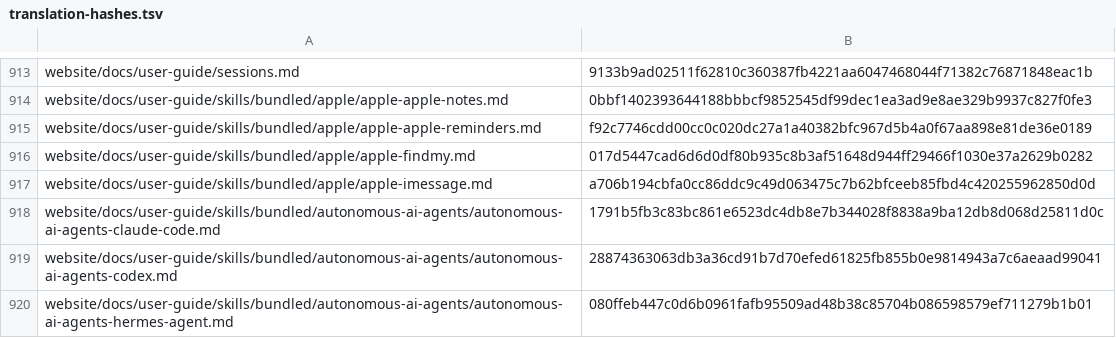
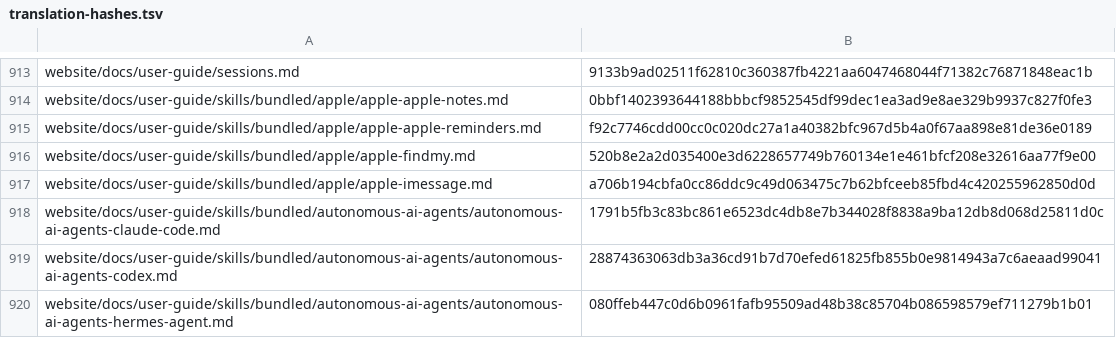
Before and after one commit to RyderFreeman4Logos/hermes-agent-docs-i18n, a TSV file: state/translation-hashes.tsv, drawn as a sheet; only a part is shown, gaps mark what is left out.

```diff
--- a/state/translation-hashes.tsv
+++ b/state/translation-hashes.tsv
@@ -915,3 +915,3 @@ website/docs/user-guide/skills/bundled/apple/apple-apple-notes.md	0bbf1402393644
 website/docs/user-guide/skills/bundled/apple/apple-apple-reminders.md	f92c7746cdd00cc0c020dc27a1a40382bfc967d5b4a0f67aa898e81de36e0189
-website/docs/user-guide/skills/bundled/apple/apple-findmy.md	017d5447cad6d6d0df80b935c8b3af51648d944ff29466f1030e37a2629b0282
+website/docs/user-guide/skills/bundled/apple/apple-findmy.md	520b8e2a2d035400e3d6228657749b760134e1e461bfcf208e32616aa77f9e00
 website/docs/user-guide/skills/bundled/apple/apple-imessage.md	a706b194cbfa0cc86ddc9c49d063475c7b62bfceeb85fbd4c420255962850d0d
```
Also changed, not shown: 2 other files.
